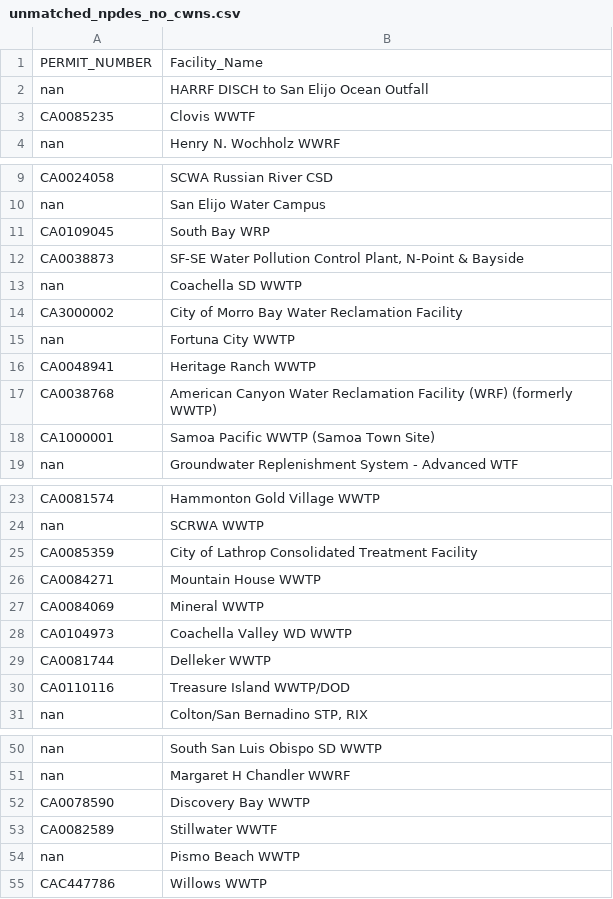
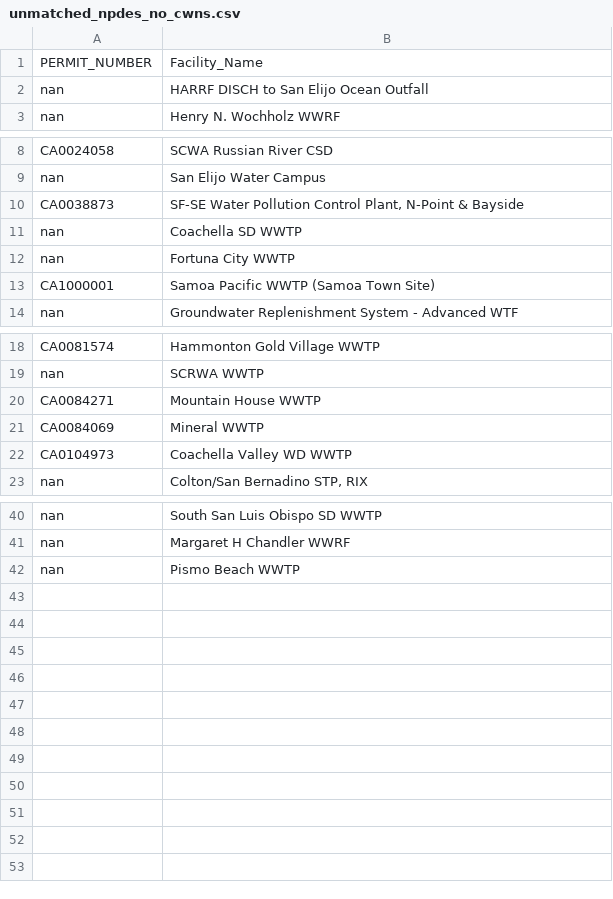
Before and after one commit to we3lab/wwtp-process-extraction, a CSV file: npdes_permits/output/2026-2-18/unmatched_npdes_no_cwns.csv, drawn as a sheet; only a part is shown, gaps mark what is left out; the diff covers the shown part only; the diff names each change by its address in the sheet, - before the commit and + after, or states it on an @@ line.

```diff
--- a/npdes_permits/output/2026-2-18/unmatched_npdes_no_cwns.csv
+++ b/npdes_permits/output/2026-2-18/unmatched_npdes_no_cwns.csv
-row 3: CA0085235 | Clovis WWTF
-row 11: CA0109045 | South Bay WRP
-row 14: CA3000002 | City of Morro Bay Water Reclamation Facility
-row 16: CA0048941 | Heritage Ranch WWTP
-row 17: CA0038768 | American Canyon Water Reclamation Facility (WRF) (formerly WWTP)
-row 25: CA0085359 | City of Lathrop Consolidated Treatment Facility
-row 29: CA0081744 | Delleker WWTP
-row 30: CA0110116 | Treasure Island WWTP/DOD
-row 52: CA0078590 | Discovery Bay WWTP
-row 53: CA0082589 | Stillwater WWTF
-row 55: CAC447786 | Willows WWTP
```
Also changed, not shown: 2 removed rows elsewhere in this file, npdes_permits/output/2026-2-18/ground_truth_comparison_by_facility.csv, 33 other files.
